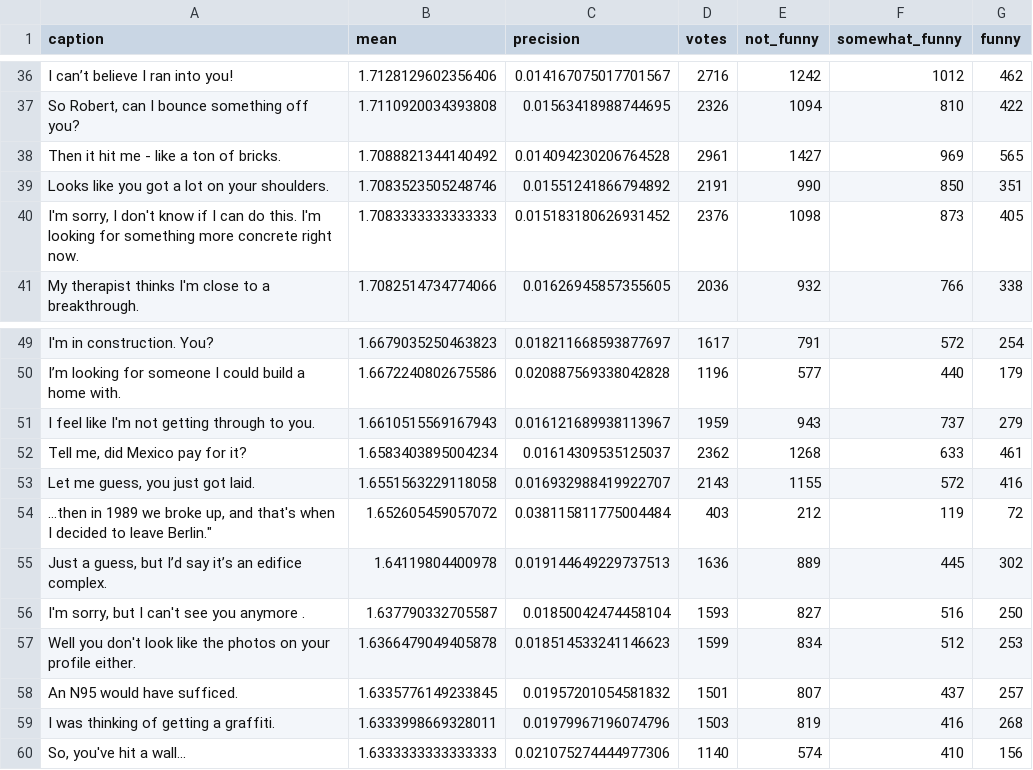
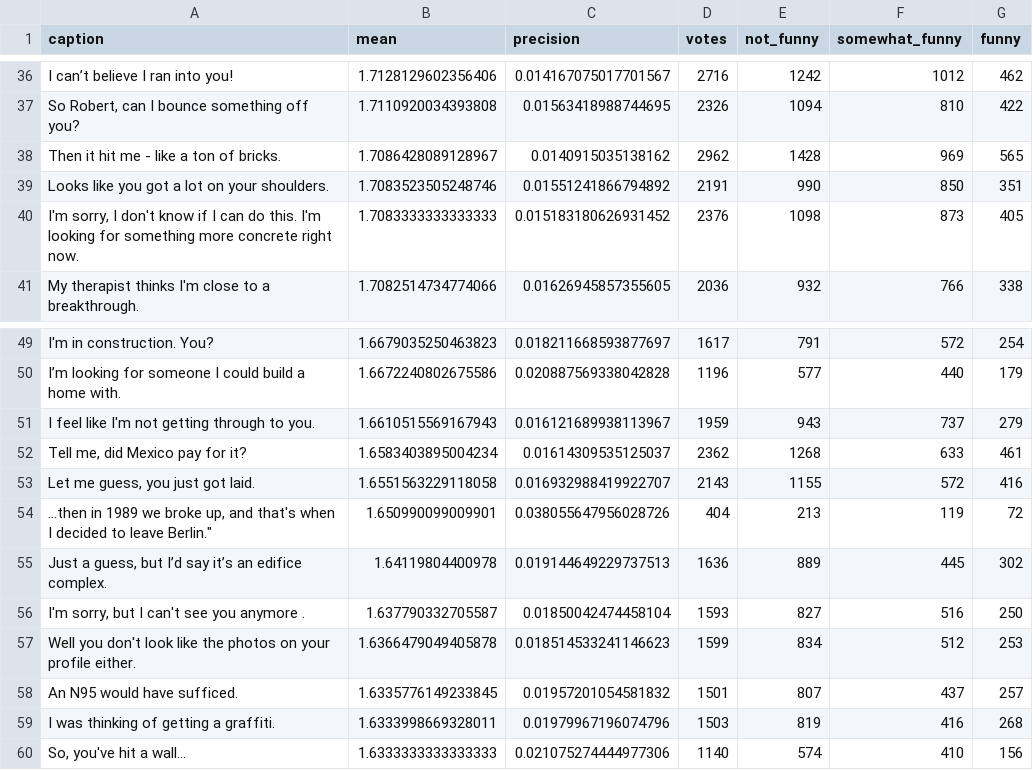
Before and after one commit to nextml/caption-contest-data, a CSV file: summaries/816.csv, drawn as a sheet; only a part is shown, gaps mark what is left out; the diff covers the shown part only.

```diff
--- a/summaries/816.csv
+++ b/summaries/816.csv
@@ -37,3 +37,3 @@ I can’t believe I ran into you!,1.7128129602356406,0.014167075017701567,2716,1
 "So Robert, can I bounce something off you?",1.7110920034393808,0.01563418988744695,2326,1094,810,422
-Then it hit me - like a ton of bricks.,1.7088821344140492,0.014094230206764528,2961,1427,969,565
+Then it hit me - like a ton of bricks.,1.7086428089128967,0.0140915035138162,2962,1428,969,565
 Looks like you got a lot on your shoulders.,1.7083523505248746,0.01551241866794892,2191,990,850,351
@@ -53,3 +53,3 @@ I feel like I'm not getting through to you.,1.6610515569167943,0.016121689938113
 "Let me guess, you just got laid.",1.6551563229118058,0.016932988419922707,2143,1155,572,416
-"...then in 1989 we broke up, and that's when I decided to leave Berlin.""",1.652605459057072,0.038115811775004484,403,212,119,72
+"...then in 1989 we broke up, and that's when I decided to leave Berlin.""",1.650990099009901,0.038055647956028726,404,213,119,72
 "Just a guess, but I’d say it’s an edifice complex.",1.64119804400978,0.019144649229737513,1636,889,445,302
```
Also changed, not shown: 3 added rows, 3 removed rows and 28 edited cells elsewhere in this file, summaries/817.csv, 2 other files.
